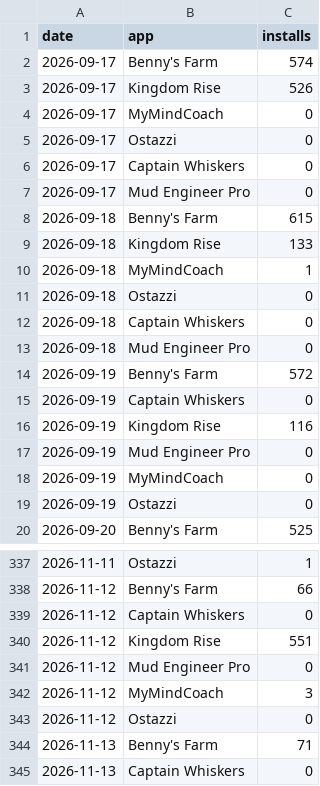
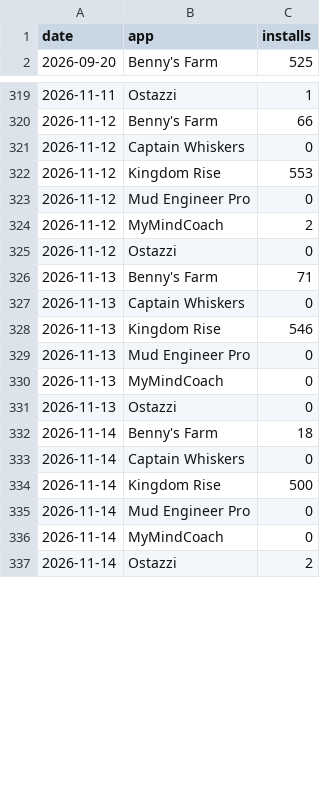
Before and after one commit to Himageo2006/northstar-dashboard, a CSV file: data/android_daily.csv, drawn as a sheet; only a part is shown, gaps mark what is left out; the shorter side is filled out with more unchanged rows; the diff covers the shown part only.

```diff
--- a/data/android_daily.csv
+++ b/data/android_daily.csv
@@ -1,19 +1 @@
 date,app,installs
-2026-09-17,"Benny's Farm",574
-2026-09-17,"Kingdom Rise",526
-2026-09-17,"MyMindCoach",0
-2026-09-17,"Ostazzi",0
-2026-09-17,"Captain Whiskers",0
-2026-09-17,"Mud Engineer Pro",0
-2026-09-18,"Benny's Farm",615
-2026-09-18,"Kingdom Rise",133
-2026-09-18,"MyMindCoach",1
-2026-09-18,"Ostazzi",0
-2026-09-18,"Captain Whiskers",0
-2026-09-18,"Mud Engineer Pro",0
-2026-09-19,Benny's Farm,572
-2026-09-19,Captain Whiskers,0
-2026-09-19,Kingdom Rise,116
-2026-09-19,Mud Engineer Pro,0
-2026-09-19,MyMindCoach,0
-2026-09-19,Ostazzi,0
@@ -339,5 +321,5 @@ date,app,installs
 2026-11-12,Captain Whiskers,0
-2026-11-12,Kingdom Rise,551
+2026-11-12,Kingdom Rise,553
 2026-11-12,Mud Engineer Pro,0
-2026-11-12,MyMindCoach,3
+2026-11-12,MyMindCoach,2
 2026-11-12,Ostazzi,0
```
Also changed, not shown: 2 edited cells elsewhere in this file, data/apps.csv, data/snapshots.csv, 6 other files.
